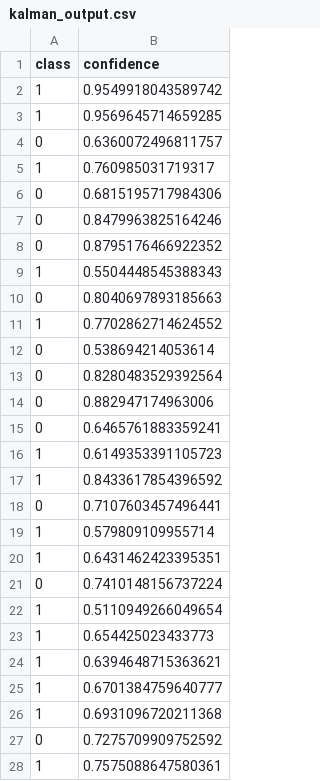
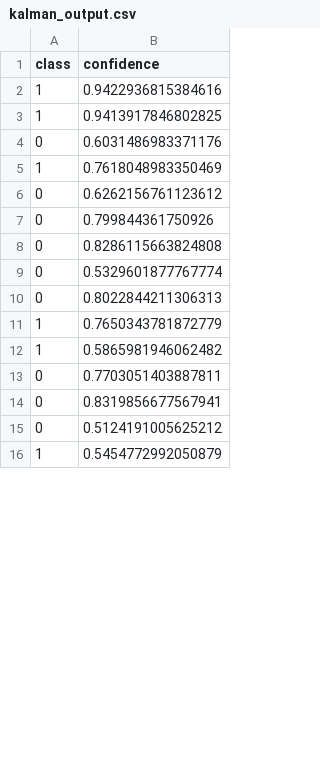
Before and after one commit to charlesluizmendes/RadnetFusion, a CSV file: outputs/kalman_output.csv, drawn as a sheet; only a part is shown; the diff covers the shown part only.

```diff
--- a/outputs/kalman_output.csv
+++ b/outputs/kalman_output.csv
@@ -1,28 +1,16 @@
 class,confidence
-1,0.9549918043589742
-1,0.9569645714659285
-0,0.6360072496811757
-1,0.760985031719317
-0,0.6815195717984306
-0,0.8479963825164246
-0,0.8795176466922352
-1,0.5504448545388343
-0,0.8040697893185663
-1,0.7702862714624552
-0,0.538694214053614
-0,0.8280483529392564
-0,0.882947174963006
-0,0.6465761883359241
-1,0.6149353391105723
-1,0.8433617854396592
-0,0.7107603457496441
-1,0.579809109955714
-1,0.6431462423395351
-0,0.7410148156737224
-1,0.5110949266049654
-1,0.654425023433773
-1,0.6394648715363621
-1,0.6701384759640777
-1,0.6931096720211368
-0,0.7275709909752592
-1,0.7575088647580361
+1,0.9422936815384616
+1,0.9413917846802825
+0,0.6031486983371176
+1,0.7618048983350469
+0,0.6262156761123612
+0,0.799844361750926
+0,0.8286115663824808
+0,0.5329601877767774
+0,0.8022844211306313
+1,0.7650343781872779
+1,0.5865981946062482
+0,0.7703051403887811
+0,0.8319856677567941
+0,0.5124191005625212
+1,0.5454772992050879
```
Also changed, not shown: 29 added rows, 17 removed rows and 6 edited cells elsewhere in this file, outputs/fusion_output.csv, 7 other files.
